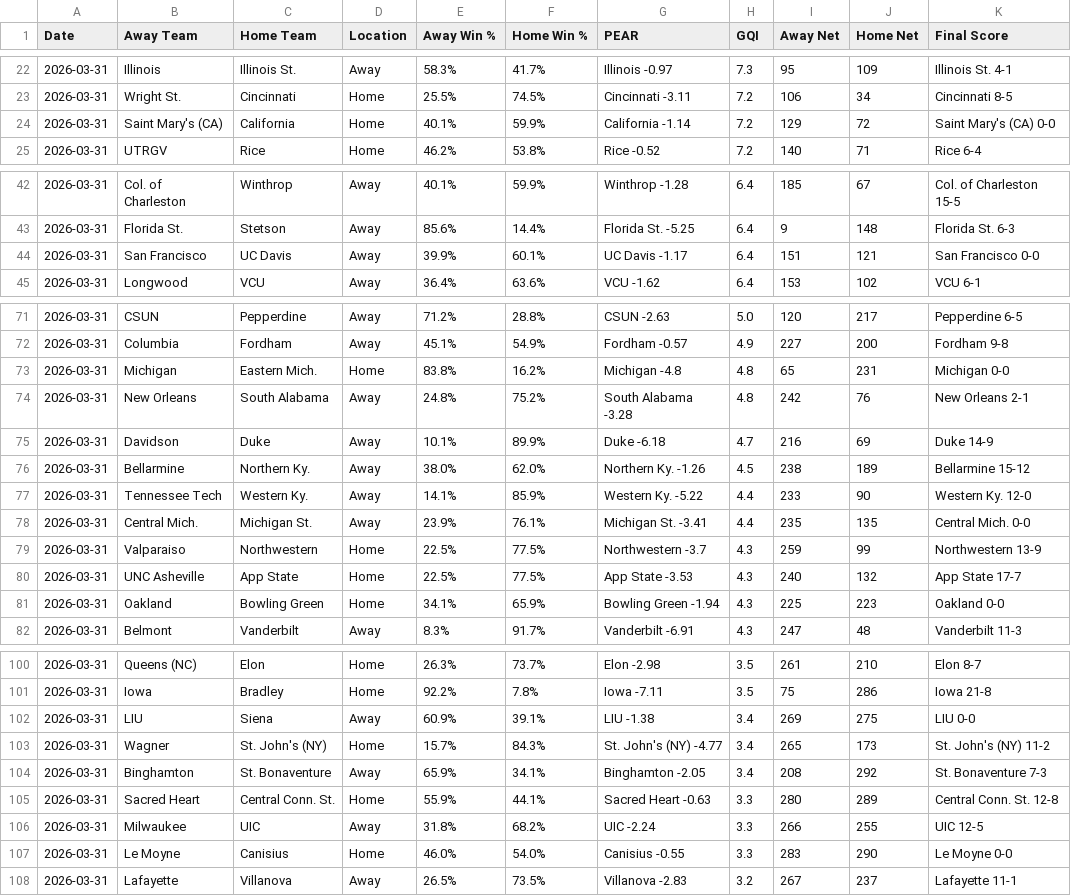
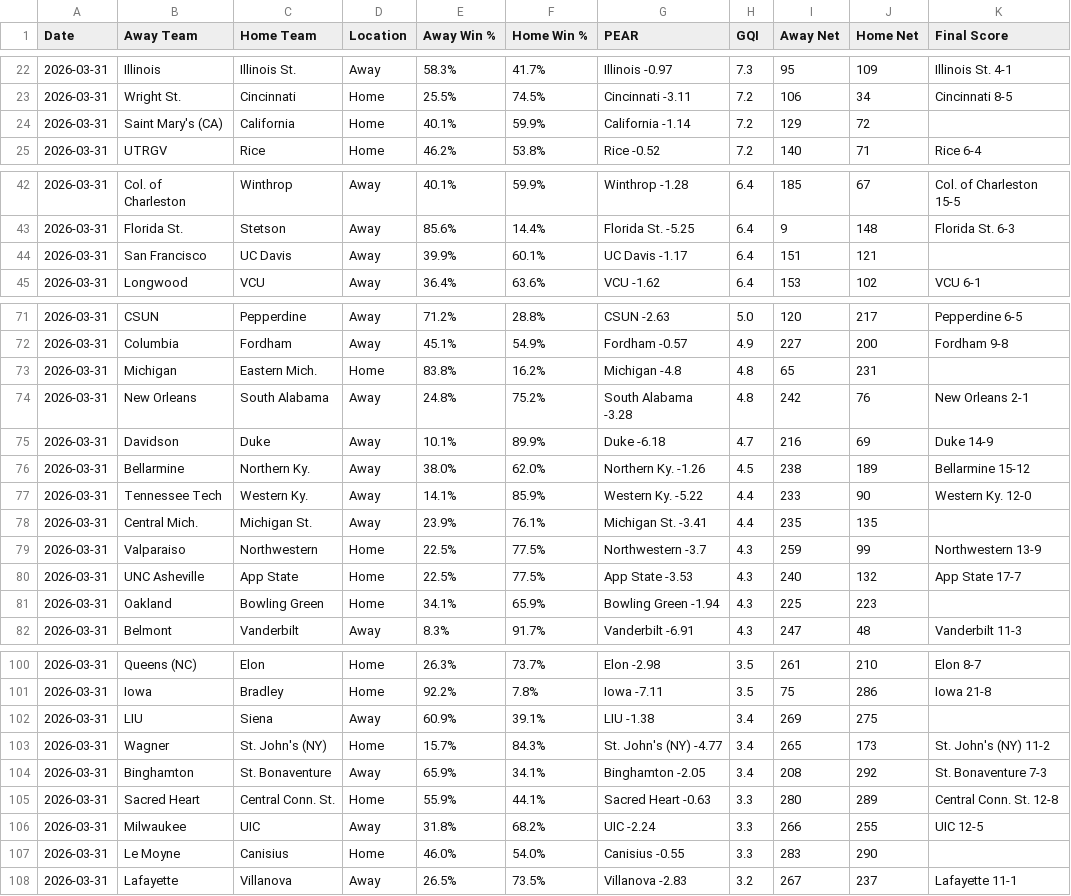
Before and after one commit to seth77777778/College-Baseball-Analytics, a CSV file: College Baseball Games/cbase_games_2026-03-31.csv, drawn as a sheet; only a part is shown, gaps mark what is left out; the diff covers the shown part only.

Commit message:
Update cbase_games_2026-03-31.csv

```diff
--- a/College Baseball Games/cbase_games_2026-03-31.csv
+++ b/College Baseball Games/cbase_games_2026-03-31.csv
@@ -23,3 +23,3 @@ Date,Away Team,Home Team,Location,Away Win %,Home Win %,PEAR,GQI,Away Net,Home N
 2026-03-31,Wright St.,Cincinnati,Home,25.5%,74.5%,Cincinnati -3.11,7.2,106,34,Cincinnati 8-5
-2026-03-31,Saint Mary's (CA),California,Home,40.1%,59.9%,California -1.14,7.2,129,72,Saint Mary's (CA) 0-0
+2026-03-31,Saint Mary's (CA),California,Home,40.1%,59.9%,California -1.14,7.2,129,72,
 2026-03-31,UTRGV,Rice,Home,46.2%,53.8%,Rice -0.52,7.2,140,71,Rice 6-4
@@ -43,3 +43,3 @@ Date,Away Team,Home Team,Location,Away Win %,Home Win %,PEAR,GQI,Away Net,Home N
 2026-03-31,Florida St.,Stetson,Away,85.6%,14.4%,Florida St. -5.25,6.4,9,148,Florida St. 6-3
-2026-03-31,San Francisco,UC Davis,Away,39.9%,60.1%,UC Davis -1.17,6.4,151,121,San Francisco 0-0
+2026-03-31,San Francisco,UC Davis,Away,39.9%,60.1%,UC Davis -1.17,6.4,151,121,
 2026-03-31,Longwood,VCU,Away,36.4%,63.6%,VCU -1.62,6.4,153,102,VCU 6-1
@@ -72,3 +72,3 @@ Date,Away Team,Home Team,Location,Away Win %,Home Win %,PEAR,GQI,Away Net,Home N
 2026-03-31,Columbia,Fordham,Away,45.1%,54.9%,Fordham -0.57,4.9,227,200,Fordham 9-8
-2026-03-31,Michigan,Eastern Mich.,Home,83.8%,16.2%,Michigan -4.8,4.8,65,231,Michigan 0-0
+2026-03-31,Michigan,Eastern Mich.,Home,83.8%,16.2%,Michigan -4.8,4.8,65,231,
 2026-03-31,New Orleans,South Alabama,Away,24.8%,75.2%,South Alabama -3.28,4.8,242,76,New Orleans 2-1
@@ -77,6 +77,6 @@ Date,Away Team,Home Team,Location,Away Win %,Home Win %,PEAR,GQI,Away Net,Home N
 2026-03-31,Tennessee Tech,Western Ky.,Away,14.1%,85.9%,Western Ky. -5.22,4.4,233,90,Western Ky. 12-0
-2026-03-31,Central Mich.,Michigan St.,Away,23.9%,76.1%,Michigan St. -3.41,4.4,235,135,Central Mich. 0-0
+2026-03-31,Central Mich.,Michigan St.,Away,23.9%,76.1%,Michigan St. -3.41,4.4,235,135,
 2026-03-31,Valparaiso,Northwestern,Home,22.5%,77.5%,Northwestern -3.7,4.3,259,99,Northwestern 13-9
 2026-03-31,UNC Asheville,App State,Home,22.5%,77.5%,App State -3.53,4.3,240,132,App State 17-7
-2026-03-31,Oakland,Bowling Green,Home,34.1%,65.9%,Bowling Green -1.94,4.3,225,223,Oakland 0-0
+2026-03-31,Oakland,Bowling Green,Home,34.1%,65.9%,Bowling Green -1.94,4.3,225,223,
 2026-03-31,Belmont,Vanderbilt,Away,8.3%,91.7%,Vanderbilt -6.91,4.3,247,48,Vanderbilt 11-3
@@ -101,3 +101,3 @@ Date,Away Team,Home Team,Location,Away Win %,Home Win %,PEAR,GQI,Away Net,Home N
 2026-03-31,Iowa,Bradley,Home,92.2%,7.8%,Iowa -7.11,3.5,75,286,Iowa 21-8
-2026-03-31,LIU,Siena,Away,60.9%,39.1%,LIU -1.38,3.4,269,275,LIU 0-0
+2026-03-31,LIU,Siena,Away,60.9%,39.1%,LIU -1.38,3.4,269,275,
 2026-03-31,Wagner,St. John's (NY),Home,15.7%,84.3%,St. John's (NY) -4.77,3.4,265,173,St. John's (NY) 11-2
@@ -106,3 +106,3 @@ Date,Away Team,Home Team,Location,Away Win %,Home Win %,PEAR,GQI,Away Net,Home N
 2026-03-31,Milwaukee,UIC,Away,31.8%,68.2%,UIC -2.24,3.3,266,255,UIC 12-5
-2026-03-31,Le Moyne,Canisius,Home,46.0%,54.0%,Canisius -0.55,3.3,283,290,Le Moyne 0-0
+2026-03-31,Le Moyne,Canisius,Home,46.0%,54.0%,Canisius -0.55,3.3,283,290,
 2026-03-31,Lafayette,Villanova,Away,26.5%,73.5%,Villanova -2.83,3.2,267,237,Lafayette 11-1
```
Also changed, not shown: 3 edited cells elsewhere in this file.
